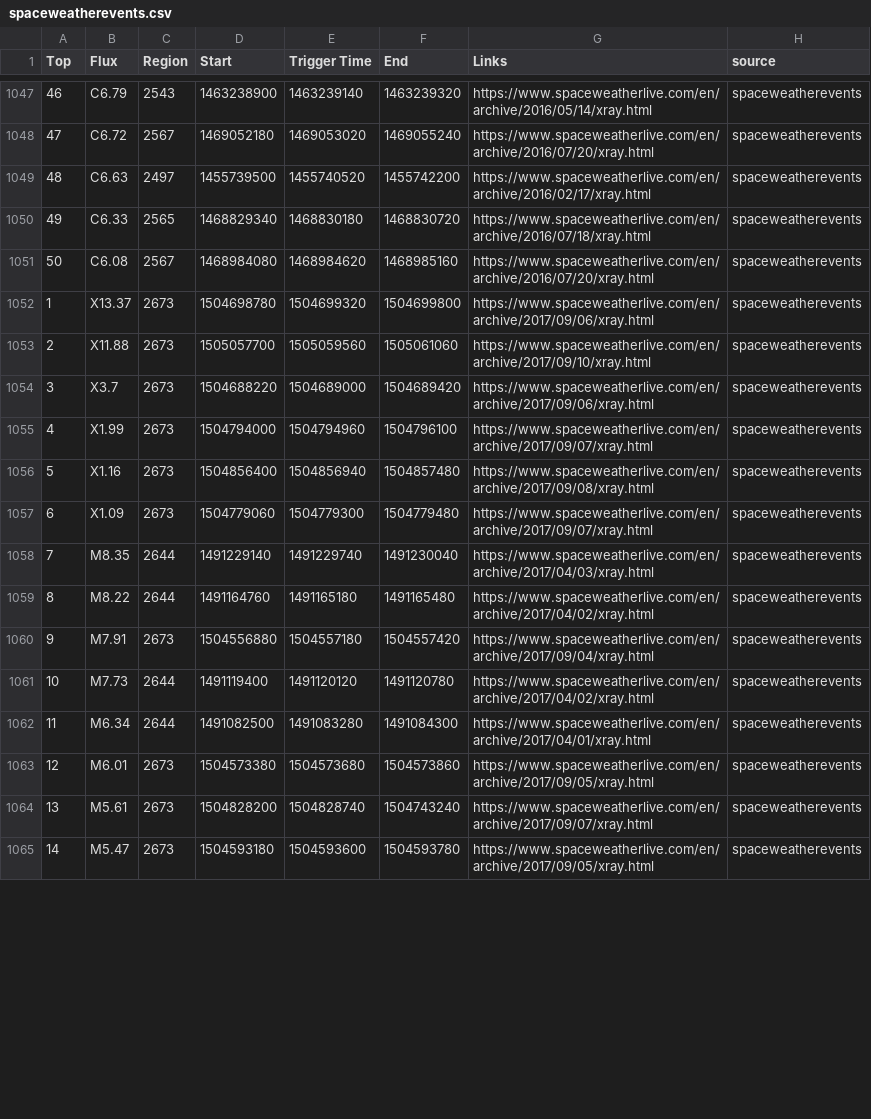
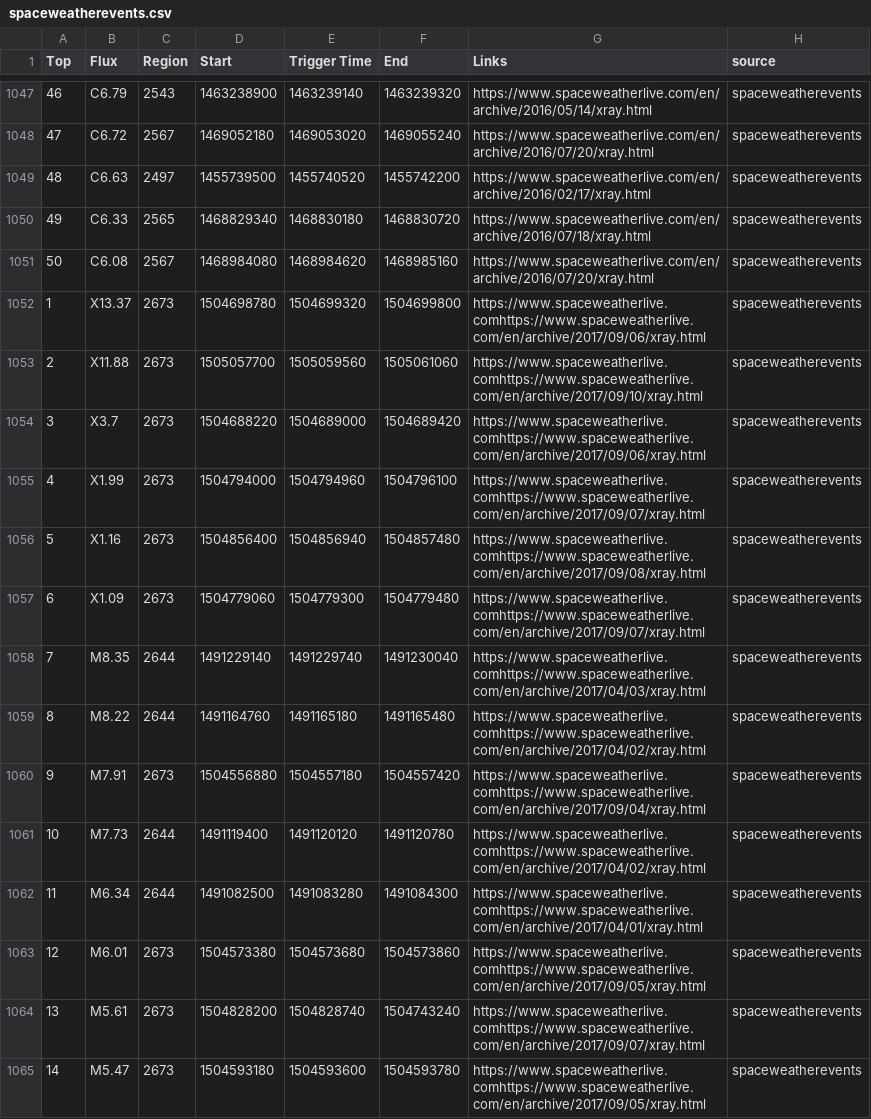
Before and after one commit to WebValley2024/catalogue-data-ingestion, a CSV file: spaceweatherevents.csv, drawn as a sheet; only a part is shown, gaps mark what is left out; the diff covers the shown part only.

```diff
--- a/spaceweatherevents.csv
+++ b/spaceweatherevents.csv
@@ -1051,15 +1051,15 @@ Top,Flux,Region,Start,Trigger Time,End,Links,source
 50,C6.08,2567,1468984080,1468984620,1468985160,https://www.spaceweatherlive.com/en/archive/2016/07/20/xray.html,spaceweatherevents
-1,X13.37,2673,1504698780,1504699320,1504699800,https://www.spaceweatherlive.com/en/archive/2017/09/06/xray.html,spaceweatherevents
-2,X11.88,2673,1505057700,1505059560,1505061060,https://www.spaceweatherlive.com/en/archive/2017/09/10/xray.html,spaceweatherevents
-3,X3.7,2673,1504688220,1504689000,1504689420,https://www.spaceweatherlive.com/en/archive/2017/09/06/xray.html,spaceweatherevents
-4,X1.99,2673,1504794000,1504794960,1504796100,https://www.spaceweatherlive.com/en/archive/2017/09/07/xray.html,spaceweatherevents
-5,X1.16,2673,1504856400,1504856940,1504857480,https://www.spaceweatherlive.com/en/archive/2017/09/08/xray.html,spaceweatherevents
-6,X1.09,2673,1504779060,1504779300,1504779480,https://www.spaceweatherlive.com/en/archive/2017/09/07/xray.html,spaceweatherevents
-7,M8.35,2644,1491229140,1491229740,1491230040,https://www.spaceweatherlive.com/en/archive/2017/04/03/xray.html,spaceweatherevents
-8,M8.22,2644,1491164760,1491165180,1491165480,https://www.spaceweatherlive.com/en/archive/2017/04/02/xray.html,spaceweatherevents
-9,M7.91,2673,1504556880,1504557180,1504557420,https://www.spaceweatherlive.com/en/archive/2017/09/04/xray.html,spaceweatherevents
-10,M7.73,2644,1491119400,1491120120,1491120780,https://www.spaceweatherlive.com/en/archive/2017/04/02/xray.html,spaceweatherevents
-11,M6.34,2644,1491082500,1491083280,1491084300,https://www.spaceweatherlive.com/en/archive/2017/04/01/xray.html,spaceweatherevents
-12,M6.01,2673,1504573380,1504573680,1504573860,https://www.spaceweatherlive.com/en/archive/2017/09/05/xray.html,spaceweatherevents
-13,M5.61,2673,1504828200,1504828740,1504743240,https://www.spaceweatherlive.com/en/archive/2017/09/07/xray.html,spaceweatherevents
-14,M5.47,2673,1504593180,1504593600,1504593780,https://www.spaceweatherlive.com/en/archive/2017/09/05/xray.html,spaceweatherevents
+1,X13.37,2673,1504698780,1504699320,1504699800,https://www.spaceweatherlive.comhttps://www.spaceweatherlive.com/en/archive/2017/09/06/xray.html,spaceweatherevents
+2,X11.88,2673,1505057700,1505059560,1505061060,https://www.spaceweatherlive.comhttps://www.spaceweatherlive.com/en/archive/2017/09/10/xray.html,spaceweatherevents
+3,X3.7,2673,1504688220,1504689000,1504689420,https://www.spaceweatherlive.comhttps://www.spaceweatherlive.com/en/archive/2017/09/06/xray.html,spaceweatherevents
+4,X1.99,2673,1504794000,1504794960,1504796100,https://www.spaceweatherlive.comhttps://www.spaceweatherlive.com/en/archive/2017/09/07/xray.html,spaceweatherevents
+5,X1.16,2673,1504856400,1504856940,1504857480,https://www.spaceweatherlive.comhttps://www.spaceweatherlive.com/en/archive/2017/09/08/xray.html,spaceweatherevents
+6,X1.09,2673,1504779060,1504779300,1504779480,https://www.spaceweatherlive.comhttps://www.spaceweatherlive.com/en/archive/2017/09/07/xray.html,spaceweatherevents
+7,M8.35,2644,1491229140,1491229740,1491230040,https://www.spaceweatherlive.comhttps://www.spaceweatherlive.com/en/archive/2017/04/03/xray.html,spaceweatherevents
+8,M8.22,2644,1491164760,1491165180,1491165480,https://www.spaceweatherlive.comhttps://www.spaceweatherlive.com/en/archive/2017/04/02/xray.html,spaceweatherevents
+9,M7.91,2673,1504556880,1504557180,1504557420,https://www.spaceweatherlive.comhttps://www.spaceweatherlive.com/en/archive/2017/09/04/xray.html,spaceweatherevents
+10,M7.73,2644,1491119400,1491120120,1491120780,https://www.spaceweatherlive.comhttps://www.spaceweatherlive.com/en/archive/2017/04/02/xray.html,spaceweatherevents
+11,M6.34,2644,1491082500,1491083280,1491084300,https://www.spaceweatherlive.comhttps://www.spaceweatherlive.com/en/archive/2017/04/01/xray.html,spaceweatherevents
+12,M6.01,2673,1504573380,1504573680,1504573860,https://www.spaceweatherlive.comhttps://www.spaceweatherlive.com/en/archive/2017/09/05/xray.html,spaceweatherevents
+13,M5.61,2673,1504828200,1504828740,1504743240,https://www.spaceweatherlive.comhttps://www.spaceweatherlive.com/en/archive/2017/09/07/xray.html,spaceweatherevents
+14,M5.47,2673,1504593180,1504593600,1504593780,https://www.spaceweatherlive.comhttps://www.spaceweatherlive.com/en/archive/2017/09/05/xray.html,spaceweatherevents
```
Also changed, not shown: 36 edited cells elsewhere in this file, earthquake.csv, eq.csv, 7 other files.
